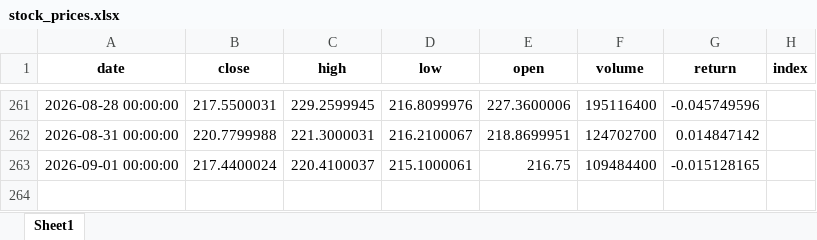
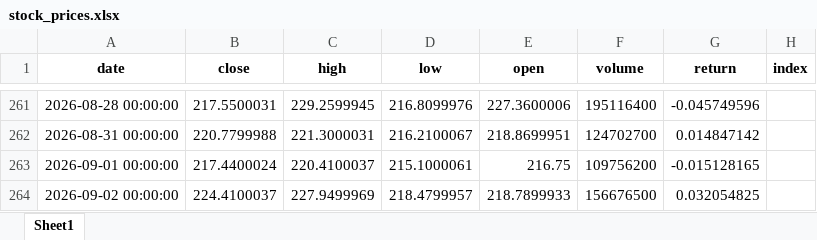
Before and after one commit to Ashkraze/Stocknews-Scrapper, an Excel workbook: stock_prices.xlsx, sheet Sheet1, drawn as a sheet; only a part is shown, gaps mark what is left out; values as stored, in another font and other column widths than the file's, no borders; the diff names each change by its address in the sheet, - before the commit and + after, or states it on an @@ line.

```diff
--- a/stock_prices.xlsx (sheet Sheet1)
+++ b/stock_prices.xlsx (sheet Sheet1)
-F263 (volume): 109484400
+F263 (volume): 109756200
+row 264: 2026-09-02 00:00:00 | 224.4100037 | 227.9499969 | 218.4799957 | 218.7899933 | 156676500 | 0.032054825
```
